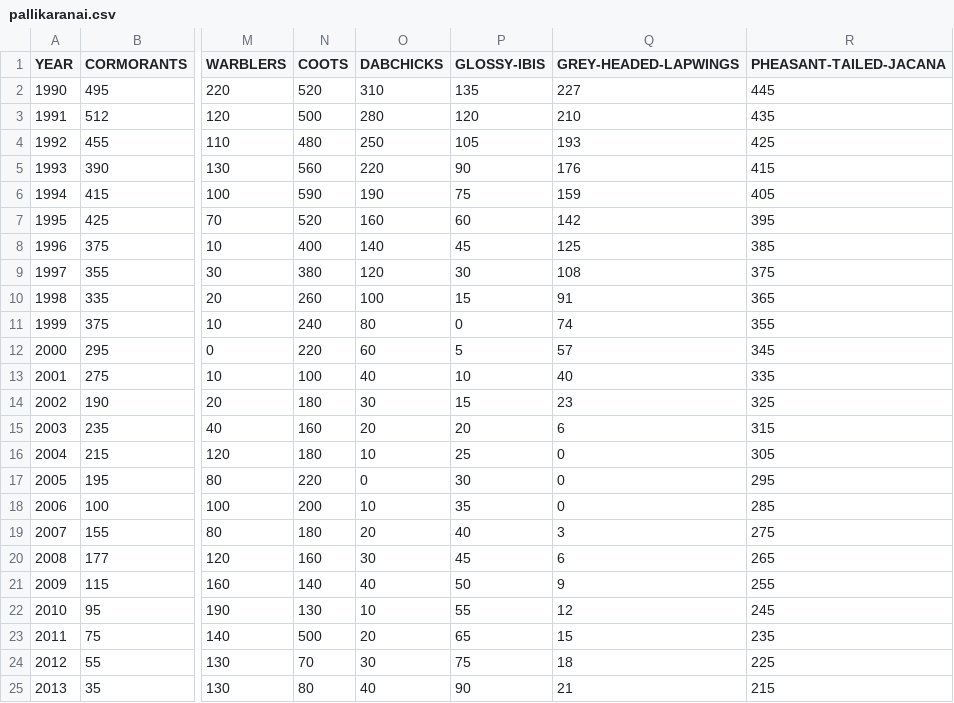
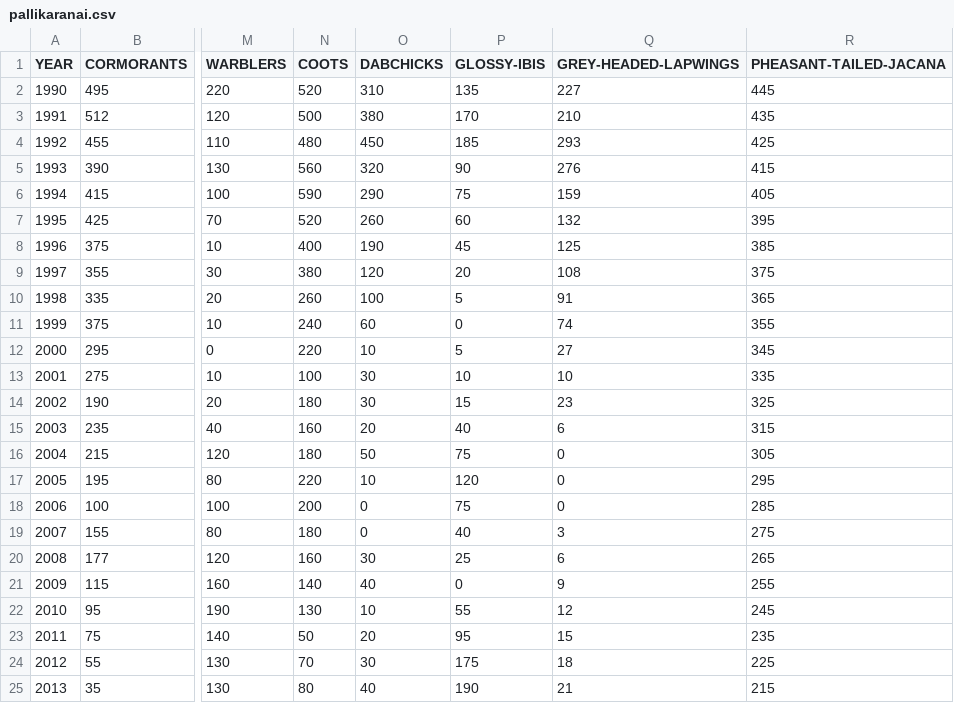
Before and after one commit to Demon-SrinivasanV/IIIT-K_Materials, a CSV file: DSC513/Mini Project/Datasets/Marshland_Data/pallikaranai.csv, drawn as a sheet; only a part is shown, gaps mark what is left out; the diff covers the shown part only; the diff names each change by its address in the sheet, - before the commit and + after, or states it on an @@ line.

Commit message:
DSC513 - Pallikaranai Updates
Added Jitter to data for a more pseudo-real model

```diff
--- a/DSC513/Mini Project/Datasets/Marshland_Data/pallikaranai.csv
+++ b/DSC513/Mini Project/Datasets/Marshland_Data/pallikaranai.csv
-O3 (DABCHICKS): 280
+O3 (DABCHICKS): 380
-P3 (GLOSSY-IBIS): 120
+P3 (GLOSSY-IBIS): 170
-O4 (DABCHICKS): 250
+O4 (DABCHICKS): 450
-P4 (GLOSSY-IBIS): 105
+P4 (GLOSSY-IBIS): 185
-Q4 (GREY-HEADED-LAPWINGS): 193
+Q4 (GREY-HEADED-LAPWINGS): 293
-O5 (DABCHICKS): 220
+O5 (DABCHICKS): 320
-Q5 (GREY-HEADED-LAPWINGS): 176
+Q5 (GREY-HEADED-LAPWINGS): 276
-O6 (DABCHICKS): 190
+O6 (DABCHICKS): 290
-O7 (DABCHICKS): 160
+O7 (DABCHICKS): 260
-Q7 (GREY-HEADED-LAPWINGS): 142
+Q7 (GREY-HEADED-LAPWINGS): 132
-O8 (DABCHICKS): 140
+O8 (DABCHICKS): 190
-P9 (GLOSSY-IBIS): 30
+P9 (GLOSSY-IBIS): 20
-P10 (GLOSSY-IBIS): 15
+P10 (GLOSSY-IBIS): 5
-O11 (DABCHICKS): 80
+O11 (DABCHICKS): 60
-O12 (DABCHICKS): 60
+O12 (DABCHICKS): 10
-Q12 (GREY-HEADED-LAPWINGS): 57
+Q12 (GREY-HEADED-LAPWINGS): 27
-O13 (DABCHICKS): 40
+O13 (DABCHICKS): 30
-Q13 (GREY-HEADED-LAPWINGS): 40
+Q13 (GREY-HEADED-LAPWINGS): 10
-P15 (GLOSSY-IBIS): 20
+P15 (GLOSSY-IBIS): 40
-O16 (DABCHICKS): 10
+O16 (DABCHICKS): 50
-P16 (GLOSSY-IBIS): 25
+P16 (GLOSSY-IBIS): 75
-O17 (DABCHICKS): 0
+O17 (DABCHICKS): 10
-P17 (GLOSSY-IBIS): 30
+P17 (GLOSSY-IBIS): 120
-O18 (DABCHICKS): 10
+O18 (DABCHICKS): 0
-P18 (GLOSSY-IBIS): 35
+P18 (GLOSSY-IBIS): 75
-O19 (DABCHICKS): 20
+O19 (DABCHICKS): 0
-P20 (GLOSSY-IBIS): 45
+P20 (GLOSSY-IBIS): 25
-P21 (GLOSSY-IBIS): 50
+P21 (GLOSSY-IBIS): 0
-N23 (COOTS): 500
+N23 (COOTS): 50
-P23 (GLOSSY-IBIS): 65
+P23 (GLOSSY-IBIS): 95
-P24 (GLOSSY-IBIS): 75
+P24 (GLOSSY-IBIS): 175
-P25 (GLOSSY-IBIS): 90
+P25 (GLOSSY-IBIS): 190
```
Also changed, not shown: 23 edited cells elsewhere in this file.
